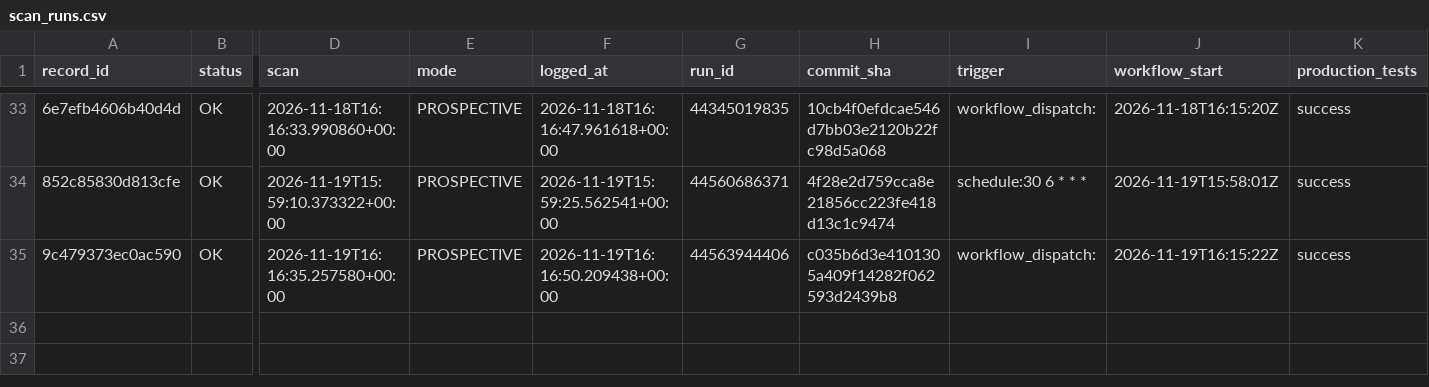
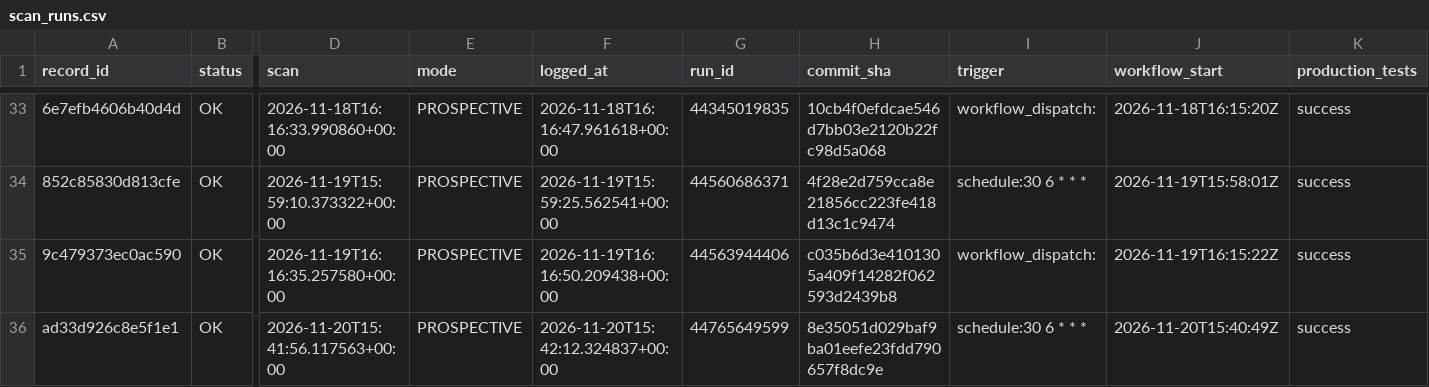
Before and after one commit to frazwil19-gif/prediction-markets-lab, a CSV file: research/platform_v2/card_engine_v2_7/prospective/2026-11/scan_runs.csv, drawn as a sheet; only a part is shown, gaps mark what is left out; rows hold the shown columns only; the diff names each change by its address in the sheet, - before the commit and + after, or states it on an @@ line.

```diff
--- a/research/platform_v2/card_engine_v2_7/prospective/2026-11/scan_runs.csv
+++ b/research/platform_v2/card_engine_v2_7/prospective/2026-11/scan_runs.csv
+row 36: ad33d926c8e5f1e1 | OK | 2026-11-20T15:41:56.117563+00:00 | PROSPECTIVE | 2026-11-20T15:42:12.324837+00:00 | 44765649599 | 8e35051d029baf9ba01eefe23fdd790657f8dc9e | schedule:30 6 * * * | 2026-11-20T15:40:49Z | success
```
Also changed, not shown: research/platform_v2/card_engine_v2_7/prospective/2026-11/cards.csv, research/platform_v2/card_engine_v2_7/prospective/2026-11/legs.csv, 1 other file.
